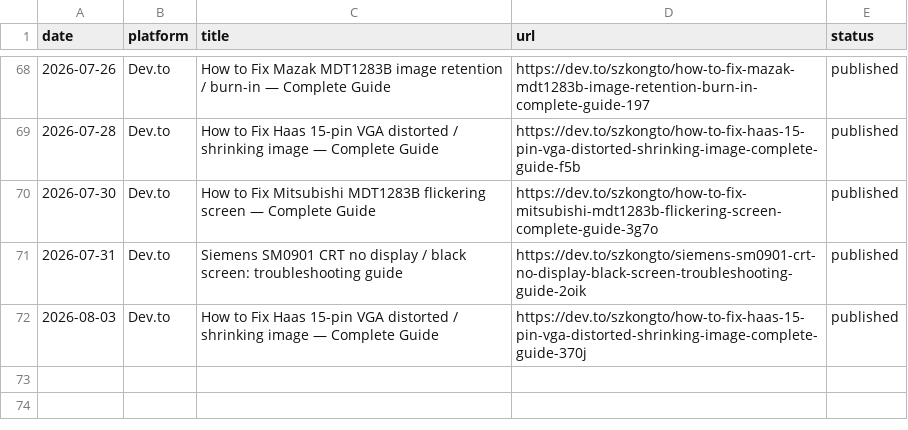
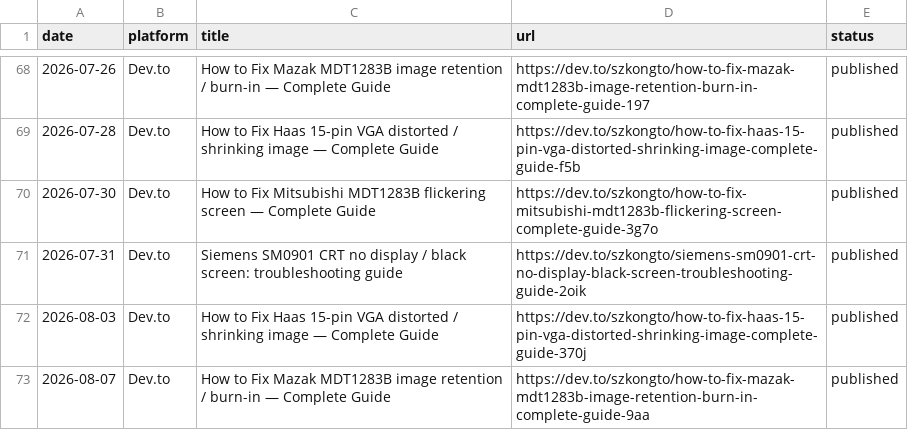
Before and after one commit to szkongto/kongto-blog, a CSV file: backlinks_daily/post_tracker.csv, drawn as a sheet; only a part is shown, gaps mark what is left out.

```diff
--- a/backlinks_daily/post_tracker.csv
+++ b/backlinks_daily/post_tracker.csv
@@ -72 +72,2 @@ date,platform,title,url,status
 2026-08-03,Dev.to,How to Fix Haas 15-pin VGA distorted / shrinking image — Complete Guide,https://dev.to/szkongto/how-to-fix-haas-15-pin-vga-distorted-shrinking-image-complete-guide-370j,published
+2026-08-07,Dev.to,How to Fix Mazak MDT1283B image retention / burn-in — Complete Guide,https://dev.to/szkongto/how-to-fix-mazak-mdt1283b-image-retention-burn-in-complete-guide-9aa,published
```
Also changed, not shown: 9 other files.
